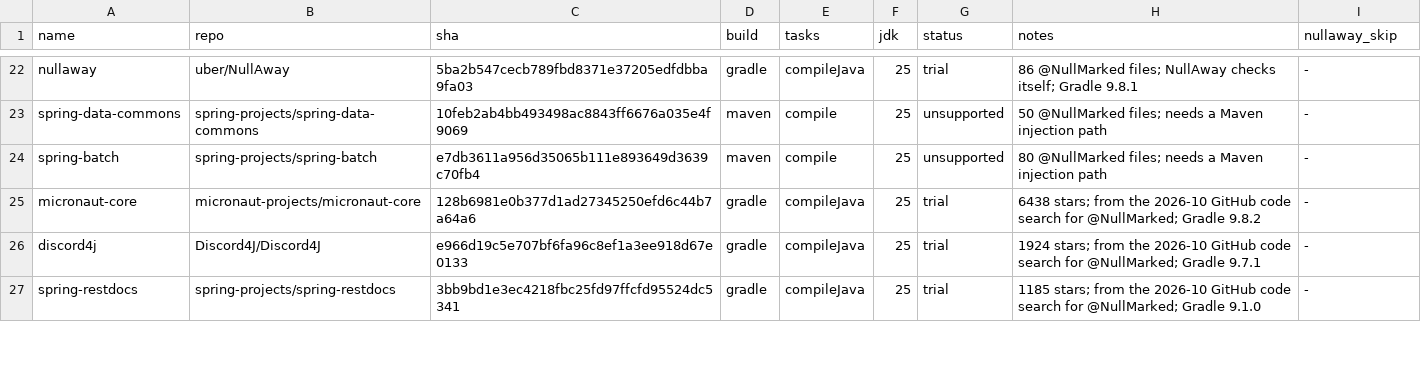
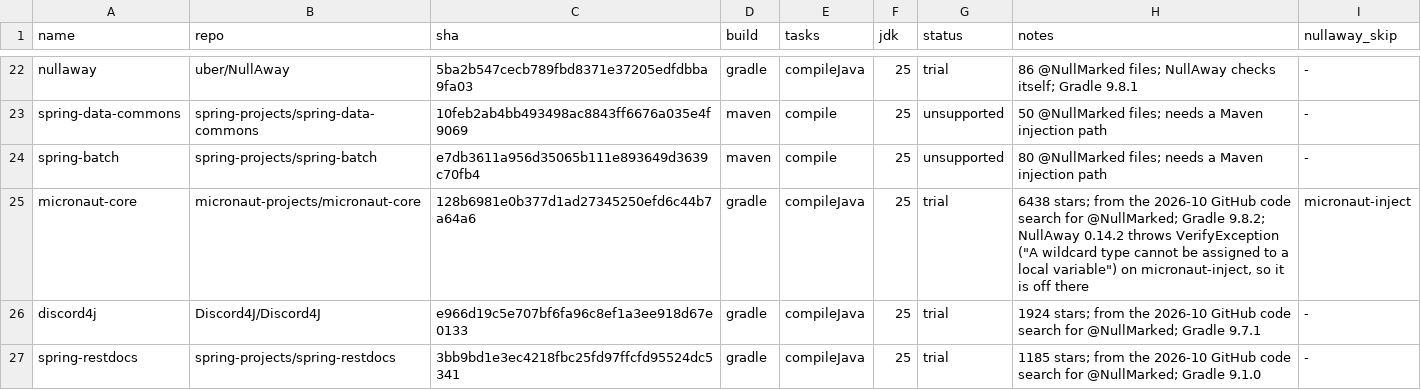
Before and after one commit to aosen-xiong/eisop-jspecify-corpus, a TSV file: corpus.tsv, drawn as a sheet; only a part is shown, gaps mark what is left out.

```diff
--- a/corpus.tsv
+++ b/corpus.tsv
@@ -24,3 +24,3 @@ spring-data-commons	spring-projects/spring-data-commons	10feb2ab4bb493498ac8843f
 spring-batch	spring-projects/spring-batch	e7db3611a956d35065b111e893649d3639c70fb4	maven	compile	25	unsupported	80 @NullMarked files; needs a Maven injection path	-
-micronaut-core	micronaut-projects/micronaut-core	128b6981e0b377d1ad27345250efd6c44b7a64a6	gradle	compileJava	25	trial	6438 stars; from the 2026-10 GitHub code search for @NullMarked; Gradle 9.8.2	-
+micronaut-core	micronaut-projects/micronaut-core	128b6981e0b377d1ad27345250efd6c44b7a64a6	gradle	compileJava	25	trial	6438 stars; from the 2026-10 GitHub code search for @NullMarked; Gradle 9.8.2; NullAway 0.14.2 throws VerifyException ("A wildcard type cannot be assigned to a local variable") on micronaut-inject, so it is off there	micronaut-inject
 discord4j	Discord4J/Discord4J	e966d19c5e707bf6fa96c8ef1a3ee918d67e0133	gradle	compileJava	25	trial	1924 stars; from the 2026-10 GitHub code search for @NullMarked; Gradle 9.7.1	-
```
